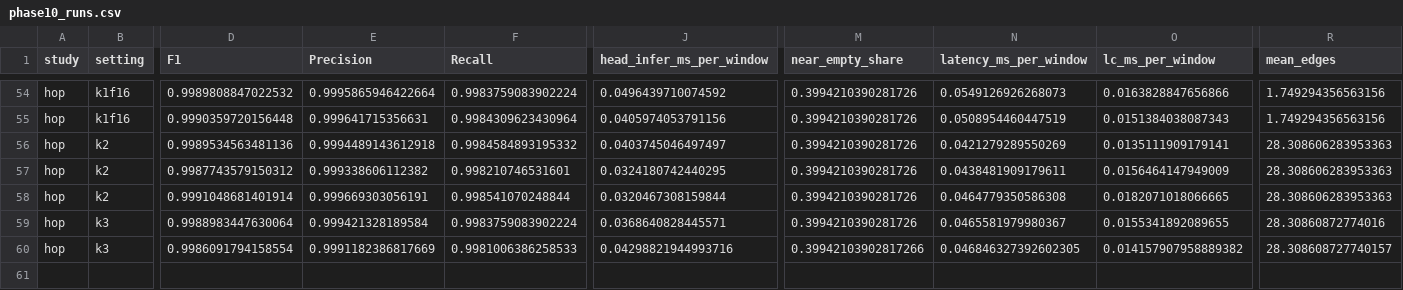
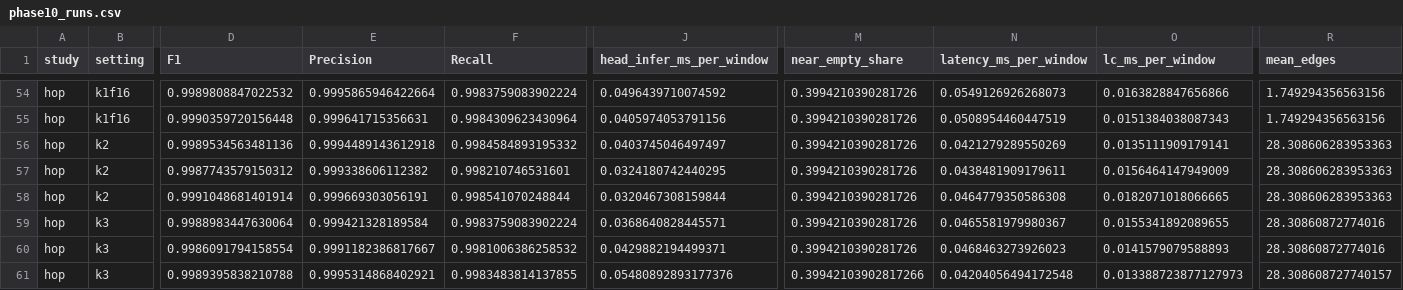
Before and after one commit to aparnarajesha297-pixel/SentinelFed-J, a CSV file: results/phase10_runs.csv, drawn as a sheet; only a part is shown, gaps mark what is left out; rows hold the shown columns only; the diff names each change by its address in the sheet, - before the commit and + after, or states it on an @@ line.

```diff
--- a/results/phase10_runs.csv
+++ b/results/phase10_runs.csv
-E60 (Precision): 0.9991182386817669
+E60 (Precision): 0.9991182386817667
-F60 (Recall): 0.9981006386258533
+F60 (Recall): 0.9981006386258532
-J60 (head_infer_ms_per_window): 0.04298821944993716
+J60 (head_infer_ms_per_window): 0.0429882194499371
-M60 (near_empty_share): 0.39942103902817266
+M60 (near_empty_share): 0.3994210390281726
-N60 (latency_ms_per_window): 0.046846327392602305
+N60 (latency_ms_per_window): 0.0468463273926023
-O60 (lc_ms_per_window): 0.014157907958889382
+O60 (lc_ms_per_window): 0.0141579079588893
-R60 (mean_edges): 28.308608727740157
+R60 (mean_edges): 28.30860872774016
+row 61: hop | k3 | 0.9989395838210788 | 0.9995314868402921 | 0.9983483814137855 | 0.05480892893177376 | 0.39942103902817266 | 0.04204056494172548 | 0.013388723877127973 | 28.308608727740157
```
